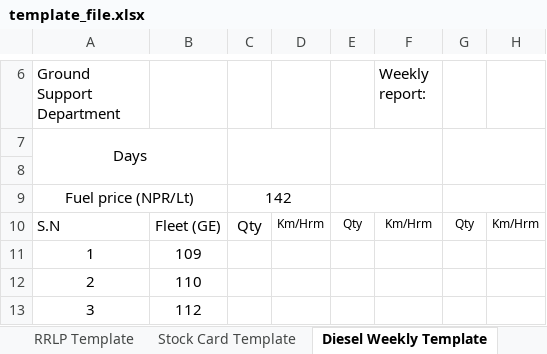
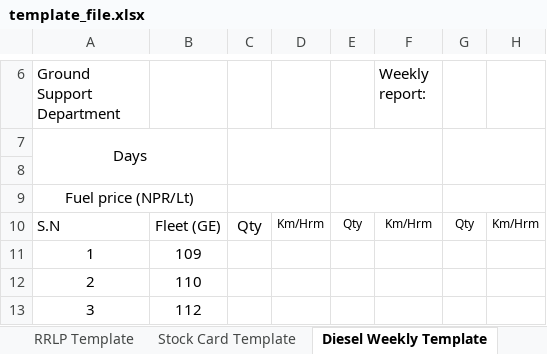
Before and after one commit to tripatheesaman/inveetory-backend, an Excel workbook: public/templates/template_file.xlsx, sheet Diesel Weekly Template, drawn as a sheet; only a part is shown, gaps mark what is left out; values as stored, in another font and other column widths than the file's, no borders; charts and pictures not drawn; the diff covers the shown part only; the diff names each change by its address in the sheet, - before the commit and + after, or states it on an @@ line.

```diff
--- a/public/templates/template_file.xlsx (sheet Diesel Weekly Template)
+++ b/public/templates/template_file.xlsx (sheet Diesel Weekly Template)
-C9: 142
+C9: (empty)
```
Also changed, not shown: 4 added rows, 21 removed rows, 10 edited cells and merged cells elsewhere in this sheet, other sheet tabs, charts or pictures, 22 other files.
